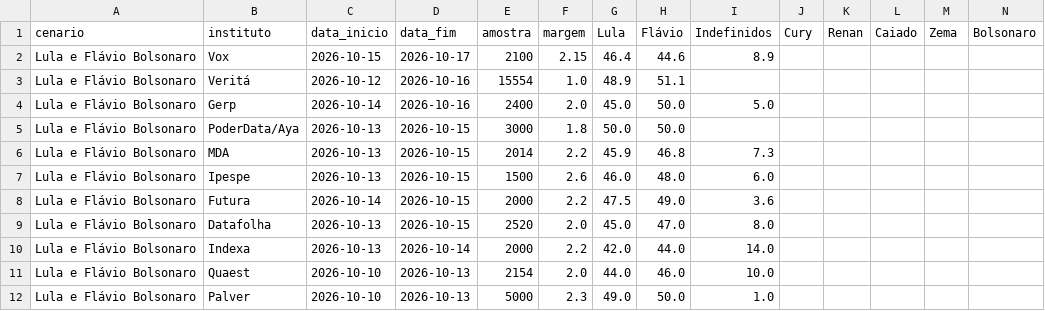
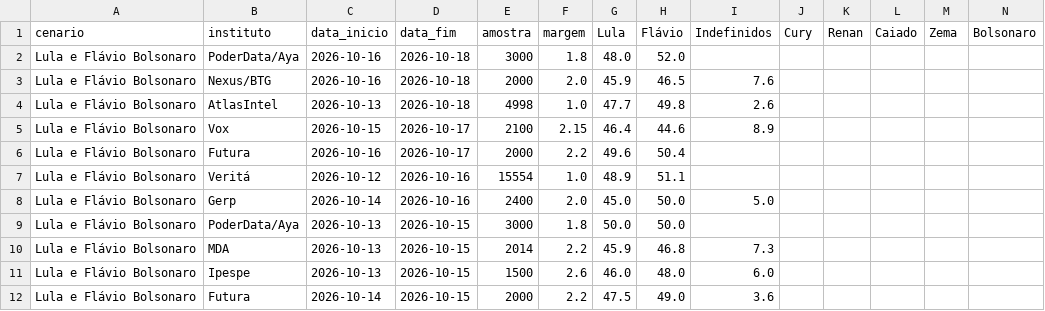
Before and after one commit to Ulyssesbebem/eleicoes2026, a CSV file: pesquisas_2t.csv, drawn as a sheet; only a part is shown; the shorter side is filled out with more unchanged rows; rows hold the shown columns only; the diff names each change by its address in the sheet, - before the commit and + after, or states it on an @@ line.

```diff
--- a/pesquisas_2t.csv
+++ b/pesquisas_2t.csv
+row 2: Lula e Flávio Bolsonaro | PoderData/Aya | 2026-10-16 | 2026-10-18 | 3000 | 1.8 | 48.0 | 52.0
+row 3: Lula e Flávio Bolsonaro | Nexus/BTG | 2026-10-16 | 2026-10-18 | 2000 | 2.0 | 45.9 | 46.5 | 7.6
+row 4: Lula e Flávio Bolsonaro | AtlasIntel | 2026-10-13 | 2026-10-18 | 4998 | 1.0 | 47.7 | 49.8 | 2.6
+row 6: Lula e Flávio Bolsonaro | Futura | 2026-10-16 | 2026-10-17 | 2000 | 2.2 | 49.6 | 50.4
```
Also changed, not shown: 1 other file.
